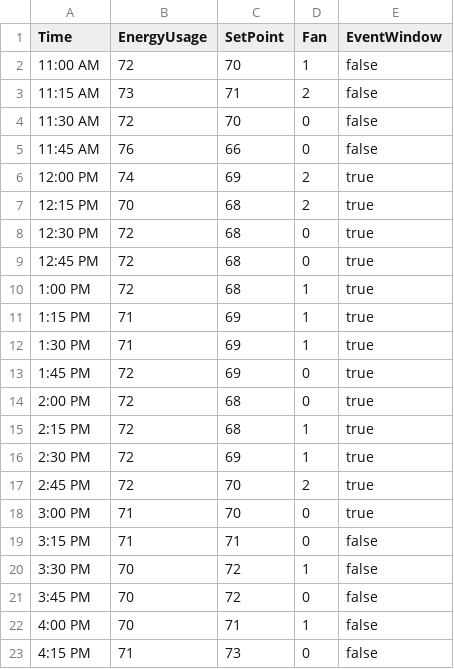
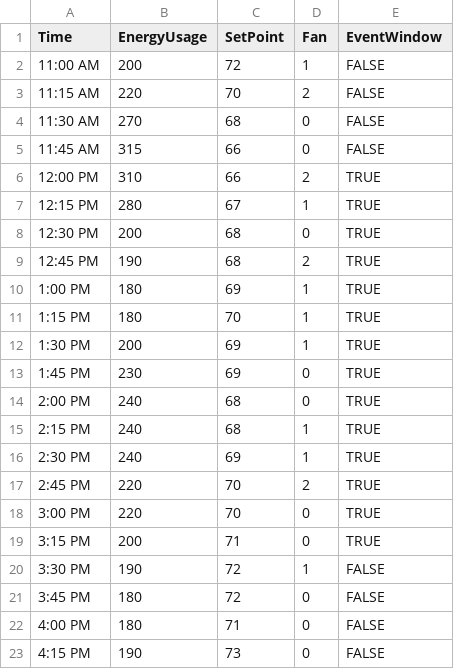
Before and after one commit to NightingaleMedia/d3-chart-poc, a CSV file: data/demand-genius.csv, drawn as a sheet.

```diff
--- a/data/demand-genius.csv
+++ b/data/demand-genius.csv
@@ -1,23 +1,23 @@
 Time,EnergyUsage,SetPoint,Fan,EventWindow
-11:00 AM,72,70,1,false
-11:15 AM,73,71,2,false
-11:30 AM,72,70,0,false
-11:45 AM,76,66,0,false
-12:00 PM,74,69,2,true
-12:15 PM,70,68,2,true
-12:30 PM,72,68,0,true
-12:45 PM,72,68,0,true
-1:00 PM,72,68,1,true
-1:15 PM,71,69,1,true
-1:30 PM,71,69,1,true
-1:45 PM,72,69,0,true
-2:00 PM,72,68,0,true
-2:15 PM,72,68,1,true
-2:30 PM,72,69,1,true
-2:45 PM,72,70,2,true
-3:00 PM,71,70,0,true
-3:15 PM,71,71,0,false
-3:30 PM,70,72,1,false
-3:45 PM,70,72,0,false
-4:00 PM,70,71,1,false
-4:15 PM,71,73,0,false
+11:00 AM,200,72,1,FALSE
+11:15 AM,220,70,2,FALSE
+11:30 AM,270,68,0,FALSE
+11:45 AM,315,66,0,FALSE
+12:00 PM,310,66,2,TRUE
+12:15 PM,280,67,1,TRUE
+12:30 PM,200,68,0,TRUE
+12:45 PM,190,68,2,TRUE
+1:00 PM,180,69,1,TRUE
+1:15 PM,180,70,1,TRUE
+1:30 PM,200,69,1,TRUE
+1:45 PM,230,69,0,TRUE
+2:00 PM,240,68,0,TRUE
+2:15 PM,240,68,1,TRUE
+2:30 PM,240,69,1,TRUE
+2:45 PM,220,70,2,TRUE
+3:00 PM,220,70,0,TRUE
+3:15 PM,200,71,0,TRUE
+3:30 PM,190,72,1,FALSE
+3:45 PM,180,72,0,FALSE
+4:00 PM,180,71,0,FALSE
+4:15 PM,190,73,0,FALSE
```
Also changed, not shown: 15 other files.
